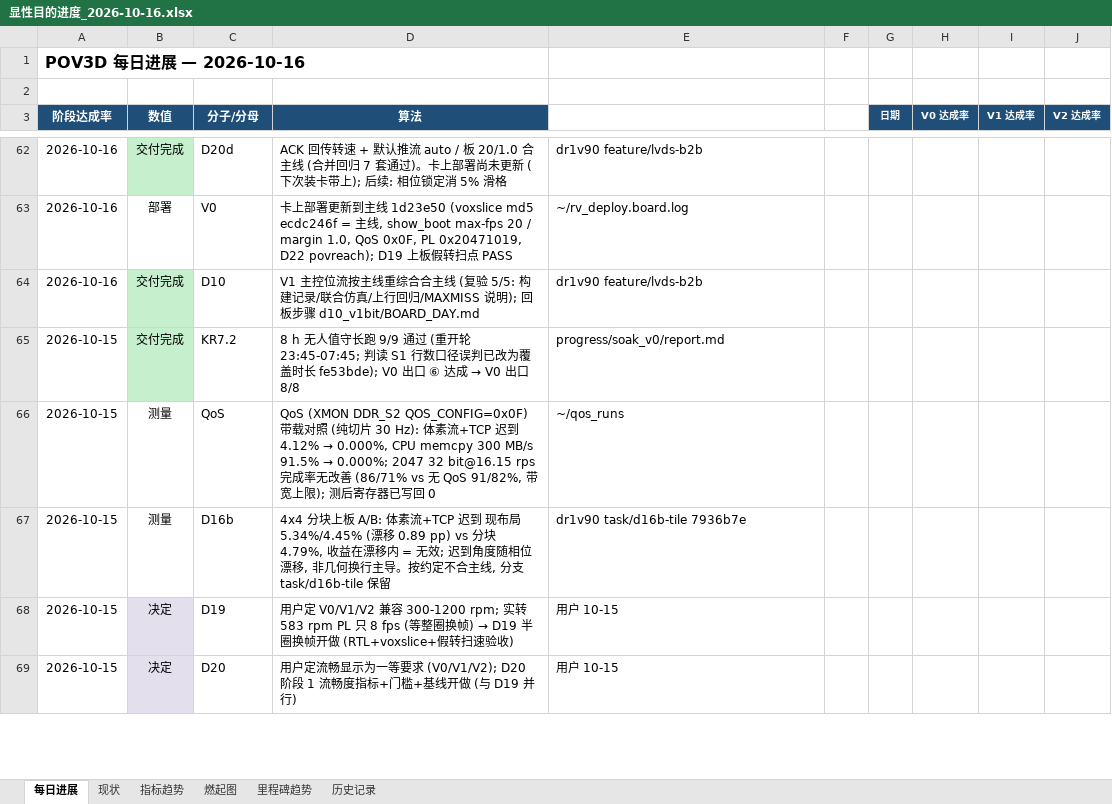
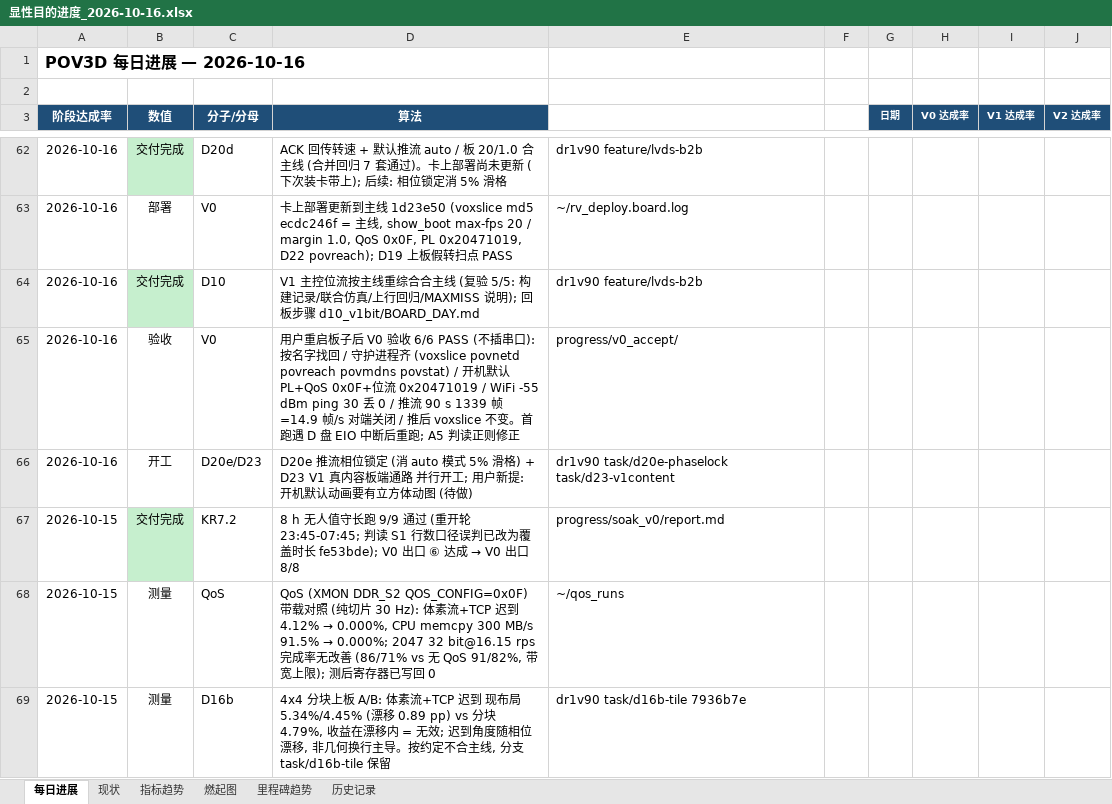
Before and after one commit to kiujkiu/zynq_pov, an Excel workbook: docs/progress/显性目的进度_2026-10-16.xlsx, sheet 每日进展, drawn as a sheet; only a part is shown, gaps mark what is left out; the shorter side is filled out with more unchanged rows; values as stored, in another font and other column widths than the file's, no borders; charts and pictures not drawn; the diff names each change by its address in the sheet, - before the commit and + after, or states it on an @@ line.

```diff
--- a/docs/progress/显性目的进度_2026-10-16.xlsx (sheet 每日进展)
+++ b/docs/progress/显性目的进度_2026-10-16.xlsx (sheet 每日进展)
+row 65: 2026-10-16 | 验收 | V0 | 用户重启板子后 V0 验收 6/6 PASS (不插串口): 按名字找回 / 守护进程齐 (voxslice povnetd povreach povmdns povstat) / 开机默认 PL+QoS 0x0F+位流 0x20471019 / WiFi -55 dBm ping 30 丢 0 / 推流 90 s 1339 帧=14.9 帧/s 对端关闭 / 推后 voxslice 不变。首跑遇 D 盘 EIO 中断后重跑; A5 判读正则修正 | progress/v0_accept/
+row 66: 2026-10-16 | 开工 | D20e/D23 | D20e 推流相位锁定 (消 auto 模式 5% 滑格) + D23 V1 真内容板端通路 并行开工; 用户新提: 开机默认动画要有立方体动图 (待做) | dr1v90 task/d20e-phaselock task/d23-v1content
```
Also changed, not shown: 4 other files.
